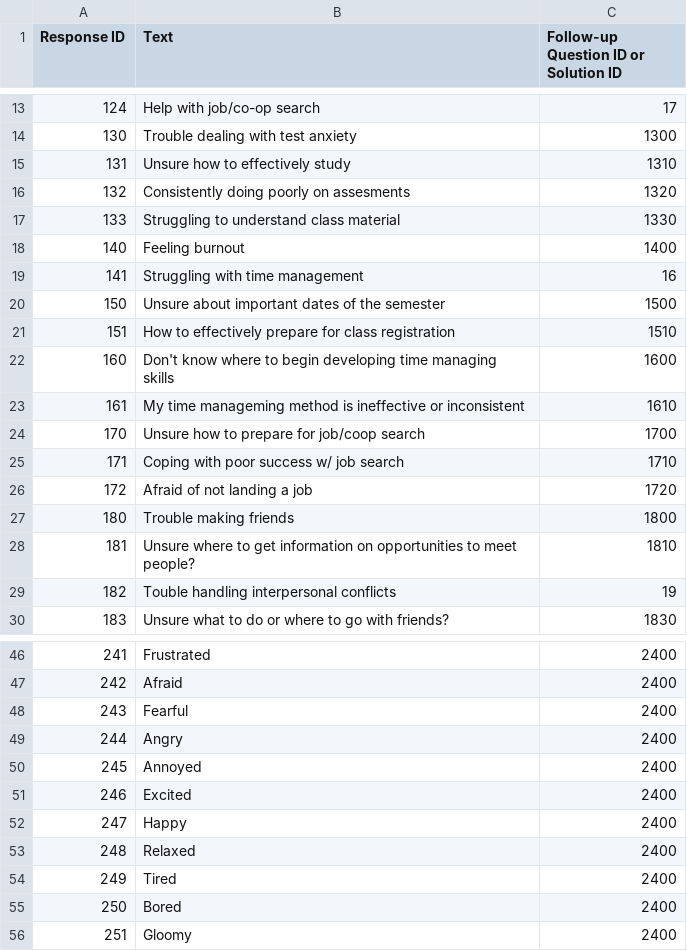
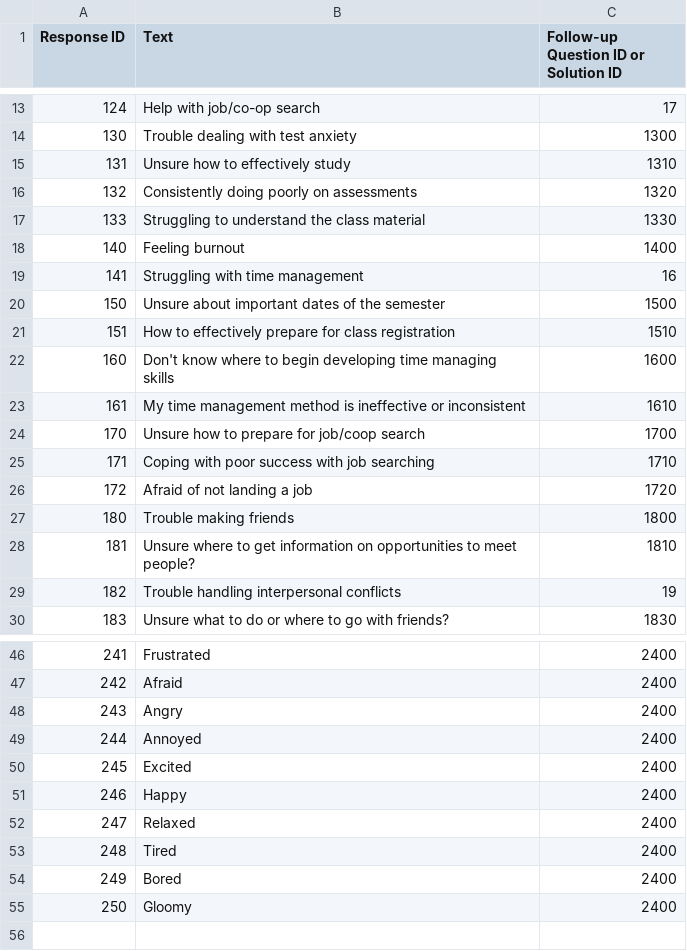
Before and after one commit to John-priv/student_sentiment_sensor, a CSV file: data/decision_tree/response_prompts.csv, drawn as a sheet; only a part is shown, gaps mark what is left out; the diff covers the shown part only.

```diff
--- a/data/decision_tree/response_prompts.csv
+++ b/data/decision_tree/response_prompts.csv
@@ -15,4 +15,4 @@ Response ID,Text,Follow-up Question ID or Solution ID
 131,Unsure how to effectively study,1310
-132,Consistently doing poorly on assesments,1320
-133,Struggling to understand class material,1330
+132,Consistently doing poorly on assessments,1320
+133,Struggling to understand the class material,1330
 140,Feeling burnout,1400
@@ -22,5 +22,5 @@ Response ID,Text,Follow-up Question ID or Solution ID
 160,Don't know where to begin developing time managing skills,1600
-161,My time manageming method is ineffective or inconsistent,1610
+161,My time management method is ineffective or inconsistent,1610
 170,Unsure how to prepare for job/coop search,1700
-171,Coping with poor success w/ job search,1710
+171,Coping with poor success with job searching ,1710
 172,Afraid of not landing a job,1720
@@ -28,3 +28,3 @@ Response ID,Text,Follow-up Question ID or Solution ID
 181,Unsure where to get information on opportunities to meet people?,1810
-182,Touble handling interpersonal conflicts,19
+182,Trouble handling interpersonal conflicts,19
 183,Unsure what to do or where to go with friends?,1830
@@ -47,10 +47,9 @@ Response ID,Text,Follow-up Question ID or Solution ID
 242,Afraid,2400
-243,Fearful,2400
-244,Angry,2400
-245,Annoyed,2400
-246,Excited,2400
-247,Happy,2400
-248,Relaxed,2400
-249,Tired,2400
-250,Bored,2400
-251,Gloomy,2400
+243,Angry,2400
+244,Annoyed,2400
+245,Excited,2400
+246,Happy,2400
+247,Relaxed,2400
+248,Tired,2400
+249,Bored,2400
+250,Gloomy,2400
```
Also changed, not shown: 3 edited cells elsewhere in this file, data/decision_tree/info_listing_prompts.csv, data/decision_tree/question_prompts.csv, 1 other file.
